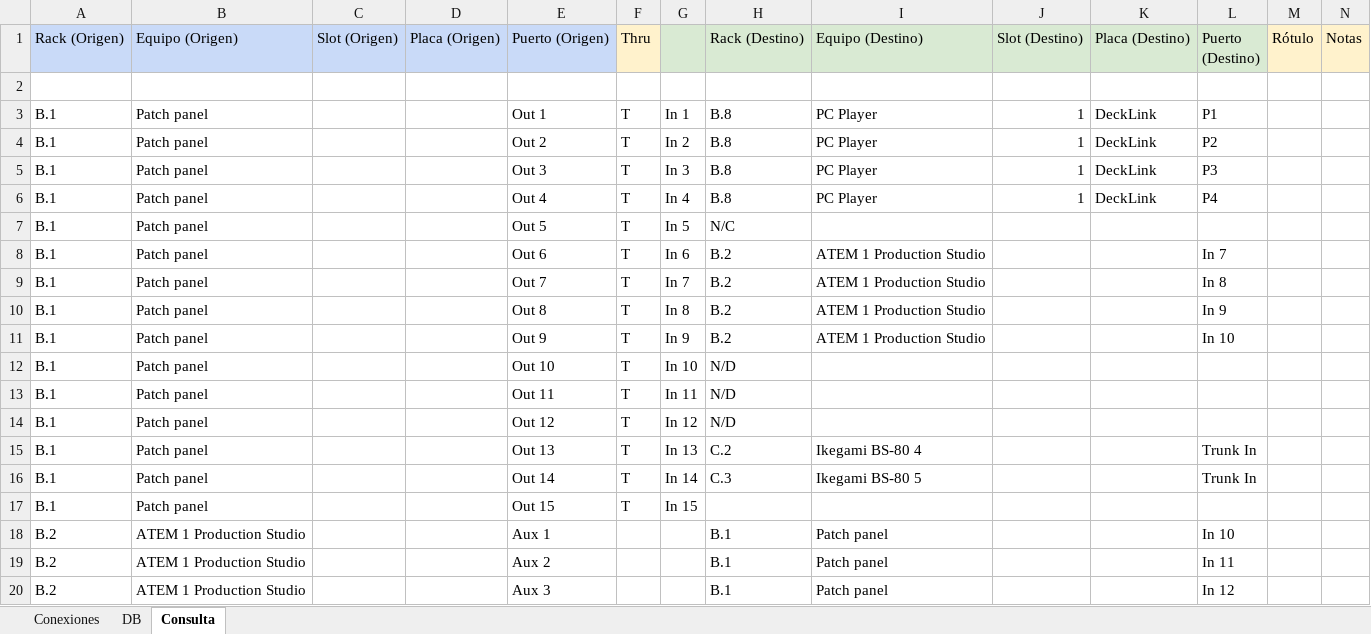
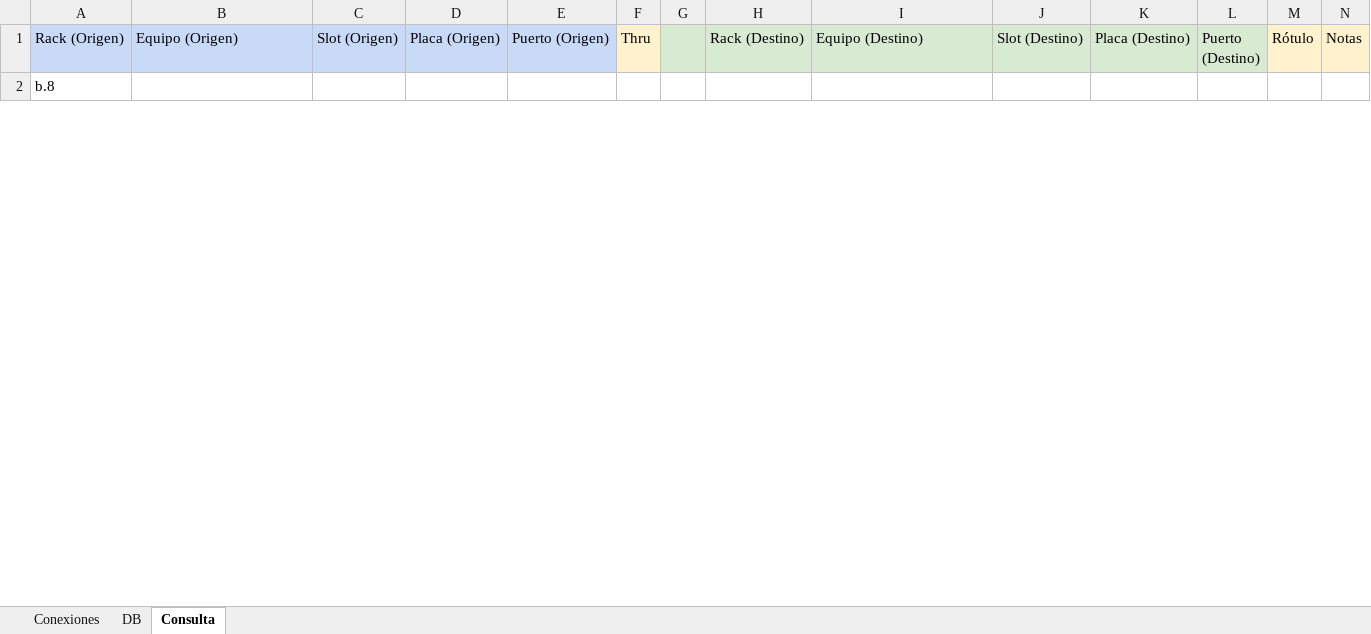
Before and after one commit to mmuccillo55/A7K9X2QF, an Excel workbook: Ext1.xlsx, sheet Consulta, drawn as a sheet; only a part is shown; values as stored, in another font and other column widths than the file's, no borders; charts and pictures and conditional formats not drawn; removed rows and columns are numbered as before the commit, all else as after; rows hold the shown columns only; the diff covers the shown part only; the diff names each change by its address in the sheet, - before the commit and + after, or states it on an @@ line.

Commit message:
Add files via upload

```diff
--- a/Ext1.xlsx (sheet Consulta)
+++ b/Ext1.xlsx (sheet Consulta)
-A2 (Rack (Origen)): (empty)
+A2 (Rack (Origen)): b.8
-row 3: B.1 | Patch panel |  |  | Out 1 | T | In 1 | B.8 | PC Player | 1 | DeckLink | P1
-row 4: B.1 | Patch panel |  |  | Out 2 | T | In 2 | B.8 | PC Player | 1 | DeckLink | P2
-row 5: B.1 | Patch panel |  |  | Out 3 | T | In 3 | B.8 | PC Player | 1 | DeckLink | P3
-row 6: B.1 | Patch panel |  |  | Out 4 | T | In 4 | B.8 | PC Player | 1 | DeckLink | P4
-row 7: B.1 | Patch panel |  |  | Out 5 | T | In 5 | N/C
-row 8: B.1 | Patch panel |  |  | Out 6 | T | In 6 | B.2 | ATEM 1 Production Studio |  |  | In 7
-row 9: B.1 | Patch panel |  |  | Out 7 | T | In 7 | B.2 | ATEM 1 Production Studio |  |  | In 8
-row 10: B.1 | Patch panel |  |  | Out 8 | T | In 8 | B.2 | ATEM 1 Production Studio |  |  | In 9
-row 11: B.1 | Patch panel |  |  | Out 9 | T | In 9 | B.2 | ATEM 1 Production Studio |  |  | In 10
-row 12: B.1 | Patch panel |  |  | Out 10 | T | In 10 | N/D
-row 13: B.1 | Patch panel |  |  | Out 11 | T | In 11 | N/D
-row 14: B.1 | Patch panel |  |  | Out 12 | T | In 12 | N/D
-row 15: B.1 | Patch panel |  |  | Out 13 | T | In 13 | C.2 | Ikegami BS-80 4 |  |  | Trunk In
-row 16: B.1 | Patch panel |  |  | Out 14 | T | In 14 | C.3 | Ikegami BS-80 5 |  |  | Trunk In
-row 17: B.1 | Patch panel |  |  | Out 15 | T | In 15
-row 18: B.2 | ATEM 1 Production Studio |  |  | Aux 1 |  |  | B.1 | Patch panel |  |  | In 10
-row 19: B.2 | ATEM 1 Production Studio |  |  | Aux 2 |  |  | B.1 | Patch panel |  |  | In 11
-row 20: B.2 | ATEM 1 Production Studio |  |  | Aux 3 |  |  | B.1 | Patch panel |  |  | In 12
```
Also changed, not shown: 1 added row and 19 removed rows elsewhere in this sheet, sheet Conexiones, sheet DB, formulas that keep their value.
